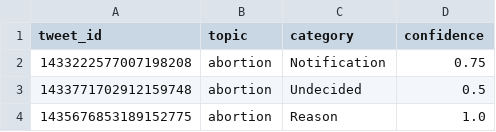
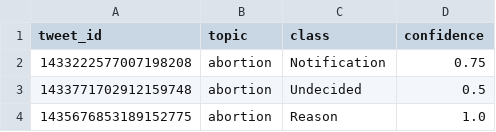
Before and after one commit to TomatenMarc/TACO, a CSV file: data/majority_votes.csv, drawn as a sheet; only a part is shown.

Commit message:
Update wording in majority_votes.csv

```diff
--- a/data/majority_votes.csv
+++ b/data/majority_votes.csv
@@ -1,2 +1,2 @@
-tweet_id,topic,category,confidence
+tweet_id,topic,class,confidence
 1433222577007198208,abortion,Notification,0.75
```
